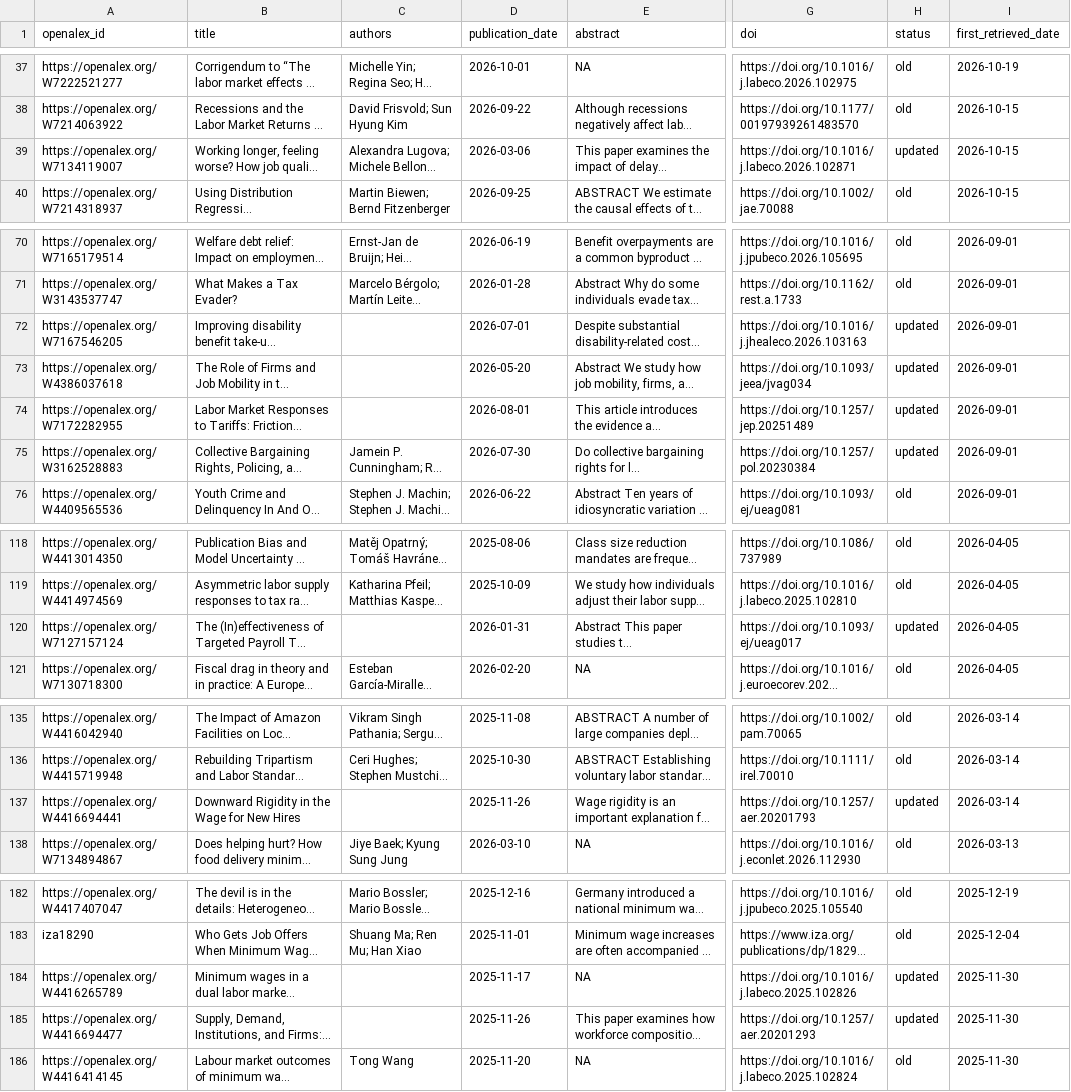
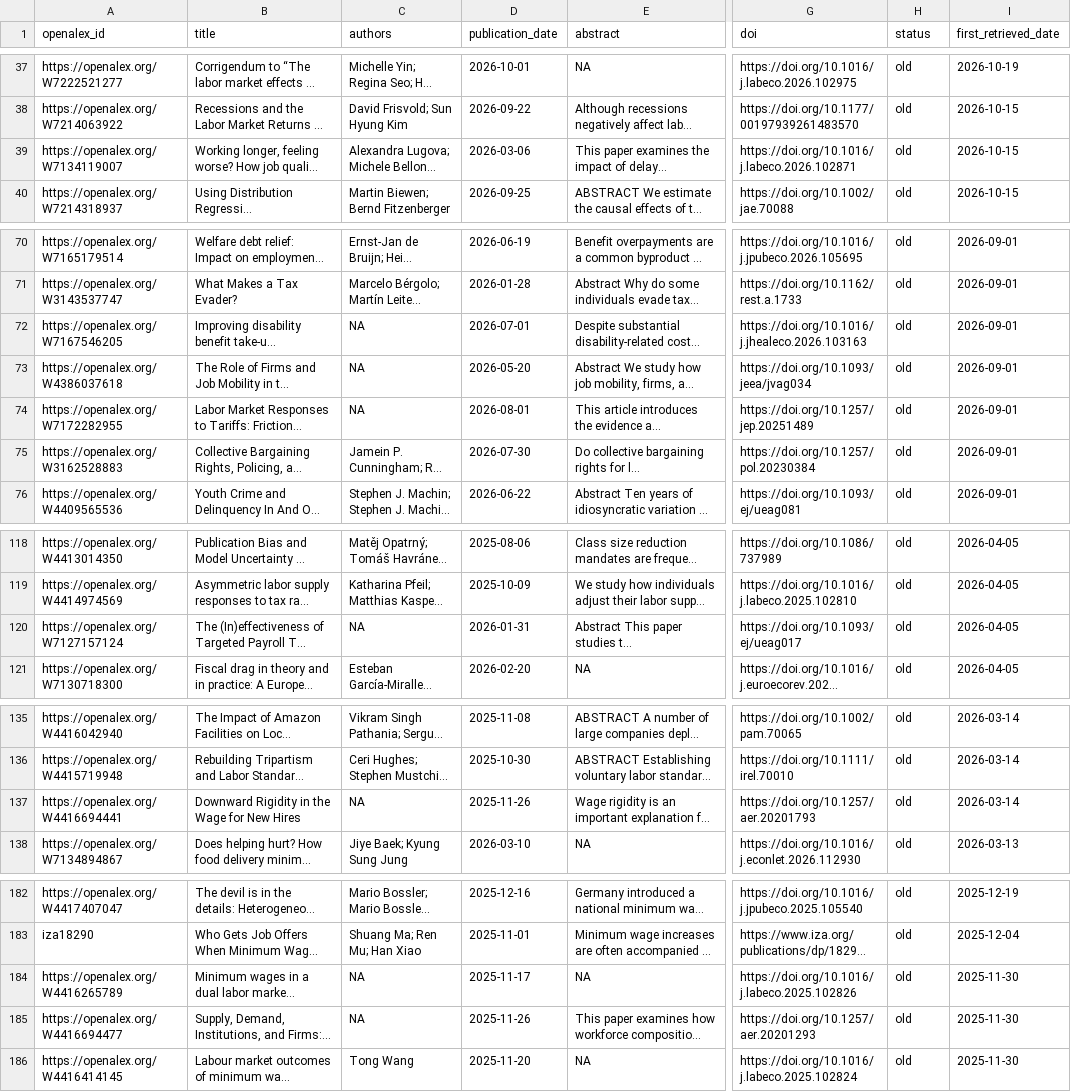
Before and after one commit to benzipperer/new_mw_papers, a CSV file: min_wage_papers.csv, drawn as a sheet; only a part is shown, gaps mark what is left out; long unchanged cells end in …; the diff covers the shown part only; the diff names each change by its address in the sheet, - before the commit and + after, or states it on an @@ line.

```diff
--- a/min_wage_papers.csv
+++ b/min_wage_papers.csv
-H39 (status): updated
+H39 (status): old
-C72:C74 (authors): (empty)
+C72:C74 (authors): NA
-H72:H75 (status): updated
+H72:H75 (status): old
-C120 (authors): (empty)
+C120 (authors): NA
-H120 (status): updated
+H120 (status): old
-C137 (authors): (empty)
+C137 (authors): NA
-H137 (status): updated
+H137 (status): old
-C184:C185 (authors): (empty)
+C184:C185 (authors): NA
-H184:H185 (status): updated
+H184:H185 (status): old
```
Also changed, not shown: 24 edited cells elsewhere in this file, min_wage_papers_to_email.csv.
